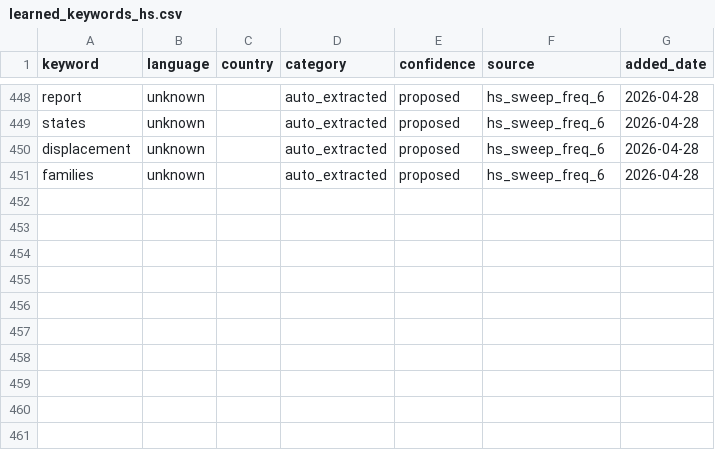
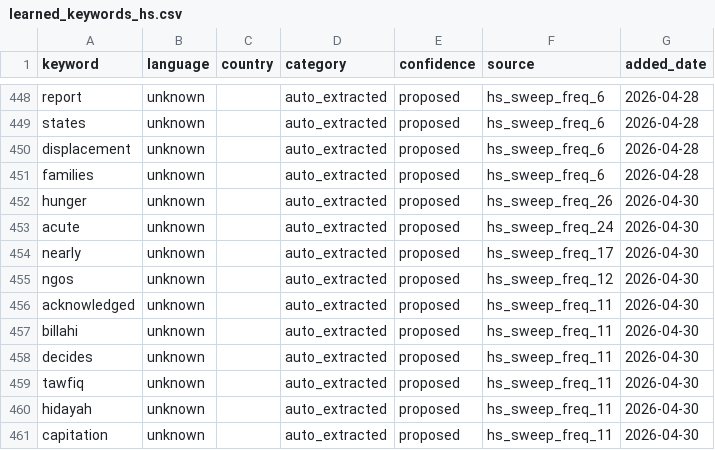
Before and after one commit to KSvend/IRIS, a CSV file: monitoring/autolearn/learned_keywords_hs.csv, drawn as a sheet; only a part is shown, gaps mark what is left out.

```diff
--- a/monitoring/autolearn/learned_keywords_hs.csv
+++ b/monitoring/autolearn/learned_keywords_hs.csv
@@ -451 +451,11 @@ displacement,unknown,,auto_extracted,proposed,hs_sweep_freq_6,2026-04-28
 families,unknown,,auto_extracted,proposed,hs_sweep_freq_6,2026-04-28
+hunger,unknown,,auto_extracted,proposed,hs_sweep_freq_26,2026-04-30
+acute,unknown,,auto_extracted,proposed,hs_sweep_freq_24,2026-04-30
+nearly,unknown,,auto_extracted,proposed,hs_sweep_freq_17,2026-04-30
+ngos,unknown,,auto_extracted,proposed,hs_sweep_freq_12,2026-04-30
+acknowledged,unknown,,auto_extracted,proposed,hs_sweep_freq_11,2026-04-30
+billahi,unknown,,auto_extracted,proposed,hs_sweep_freq_11,2026-04-30
+decides,unknown,,auto_extracted,proposed,hs_sweep_freq_11,2026-04-30
+tawfiq,unknown,,auto_extracted,proposed,hs_sweep_freq_11,2026-04-30
+hidayah,unknown,,auto_extracted,proposed,hs_sweep_freq_11,2026-04-30
+capitation,unknown,,auto_extracted,proposed,hs_sweep_freq_11,2026-04-30
```
Also changed, not shown: monitoring/autolearn/narrative_discoveries.csv, monitoring/autolearn/toxic_handles.csv, 6 other files.
